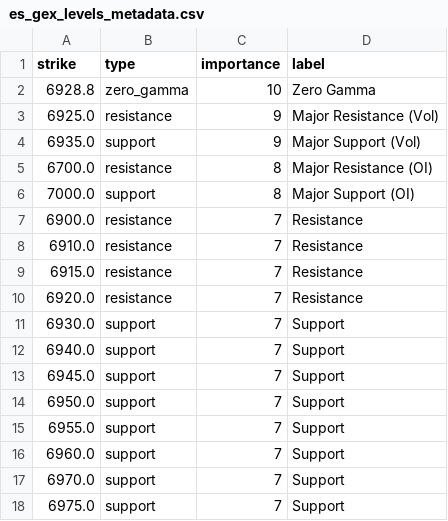
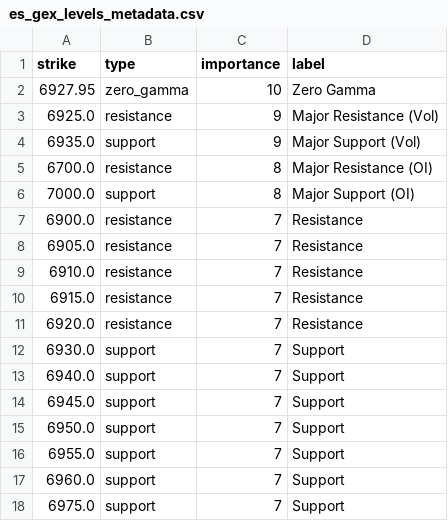
Before and after one commit to enzocosson/gex-tradingview, a CSV file: es_gex_levels_metadata.csv, drawn as a sheet.

```diff
--- a/es_gex_levels_metadata.csv
+++ b/es_gex_levels_metadata.csv
@@ -1,3 +1,3 @@
 strike,type,importance,label
-6928.8,zero_gamma,10,Zero Gamma
+6927.95,zero_gamma,10,Zero Gamma
 6925.0,resistance,9,Major Resistance (Vol)
@@ -7,2 +7,3 @@ strike,type,importance,label
 6900.0,resistance,7,Resistance
+6905.0,resistance,7,Resistance
 6910.0,resistance,7,Resistance
@@ -16,3 +17,2 @@ strike,type,importance,label
 6960.0,support,7,Support
-6970.0,support,7,Support
 6975.0,support,7,Support
```
Also changed, not shown: es_gex_levels.csv, nq_gex_levels.csv, 2 other files.
